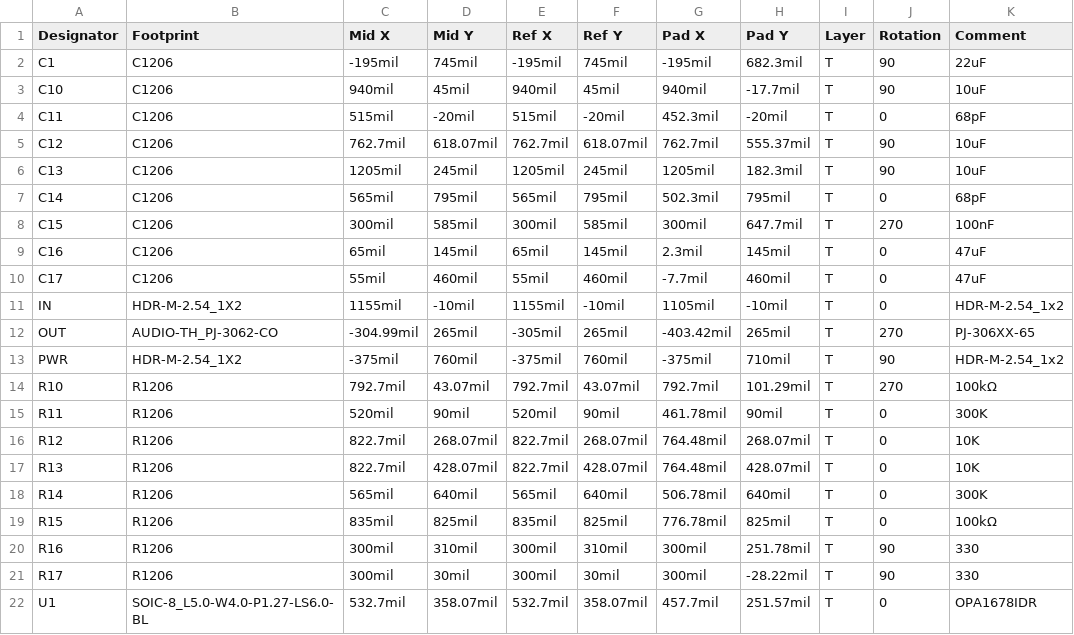
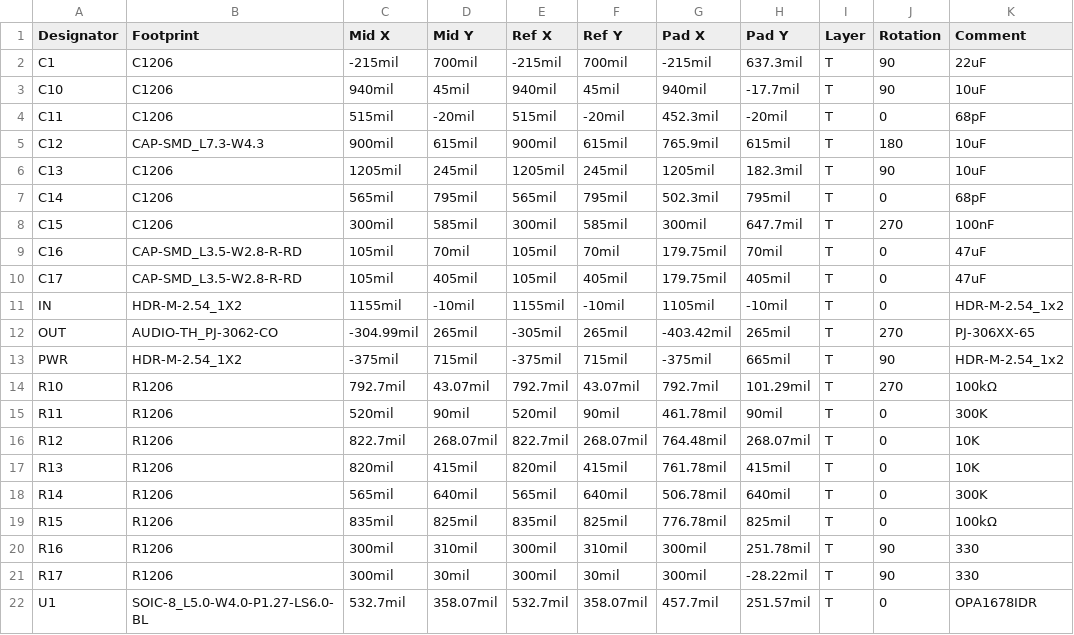
Before and after one commit to jrobertomercadog/m1vc-amp-stereo-mod, a CSV file: PickAndPlace_PCB_neogeo-mv1c-stereo-mod-tianfeng33_2021-08-01.csv, drawn as a sheet; the diff names each change by its address in the sheet, - before the commit and + after, or states it on an @@ line.

```diff
--- a/PickAndPlace_PCB_neogeo-mv1c-stereo-mod-tianfeng33_2021-08-01.csv
+++ b/PickAndPlace_PCB_neogeo-mv1c-stereo-mod-tianfeng33_2021-08-01.csv
-C2 (Mid X): -195mil
+C2 (Mid X): -215mil
-D2 (Mid Y): 745mil
+D2 (Mid Y): 700mil
-E2 (Ref X): -195mil
+E2 (Ref X): -215mil
-F2 (Ref Y): 745mil
+F2 (Ref Y): 700mil
-G2 (Pad X): -195mil
+G2 (Pad X): -215mil
-H2 (Pad Y): 682.3mil
+H2 (Pad Y): 637.3mil
-B5 (Footprint): C1206
+B5 (Footprint): CAP-SMD_L7.3-W4.3
-C5 (Mid X): 762.7mil
+C5 (Mid X): 900mil
-D5 (Mid Y): 618.07mil
+D5 (Mid Y): 615mil
-E5 (Ref X): 762.7mil
+E5 (Ref X): 900mil
-F5 (Ref Y): 618.07mil
+F5 (Ref Y): 615mil
-G5 (Pad X): 762.7mil
+G5 (Pad X): 765.9mil
-H5 (Pad Y): 555.37mil
+H5 (Pad Y): 615mil
-J5 (Rotation): 90
+J5 (Rotation): 180
-B9:B10 (Footprint): C1206
+B9:B10 (Footprint): CAP-SMD_L3.5-W2.8-R-RD
-C9 (Mid X): 65mil
+C9 (Mid X): 105mil
-D9 (Mid Y): 145mil
+D9 (Mid Y): 70mil
-E9 (Ref X): 65mil
+E9 (Ref X): 105mil
-F9 (Ref Y): 145mil
+F9 (Ref Y): 70mil
-G9 (Pad X): 2.3mil
+G9 (Pad X): 179.75mil
-H9 (Pad Y): 145mil
+H9 (Pad Y): 70mil
-C10 (Mid X): 55mil
+C10 (Mid X): 105mil
-D10 (Mid Y): 460mil
+D10 (Mid Y): 405mil
-E10 (Ref X): 55mil
+E10 (Ref X): 105mil
-F10 (Ref Y): 460mil
+F10 (Ref Y): 405mil
-G10 (Pad X): -7.7mil
+G10 (Pad X): 179.75mil
-H10 (Pad Y): 460mil
+H10 (Pad Y): 405mil
-D13 (Mid Y): 760mil
+D13 (Mid Y): 715mil
-F13 (Ref Y): 760mil
+F13 (Ref Y): 715mil
-H13 (Pad Y): 710mil
+H13 (Pad Y): 665mil
-C17 (Mid X): 822.7mil
+C17 (Mid X): 820mil
-D17 (Mid Y): 428.07mil
+D17 (Mid Y): 415mil
-E17 (Ref X): 822.7mil
+E17 (Ref X): 820mil
-F17 (Ref Y): 428.07mil
+F17 (Ref Y): 415mil
-G17 (Pad X): 764.48mil
+G17 (Pad X): 761.78mil
-H17 (Pad Y): 428.07mil
+H17 (Pad Y): 415mil
```
Also changed, not shown: BOM_PCB_neogeo-mv1c-stereo-mod-tianfeng33_2021-08-01.csv, 3 other files.
